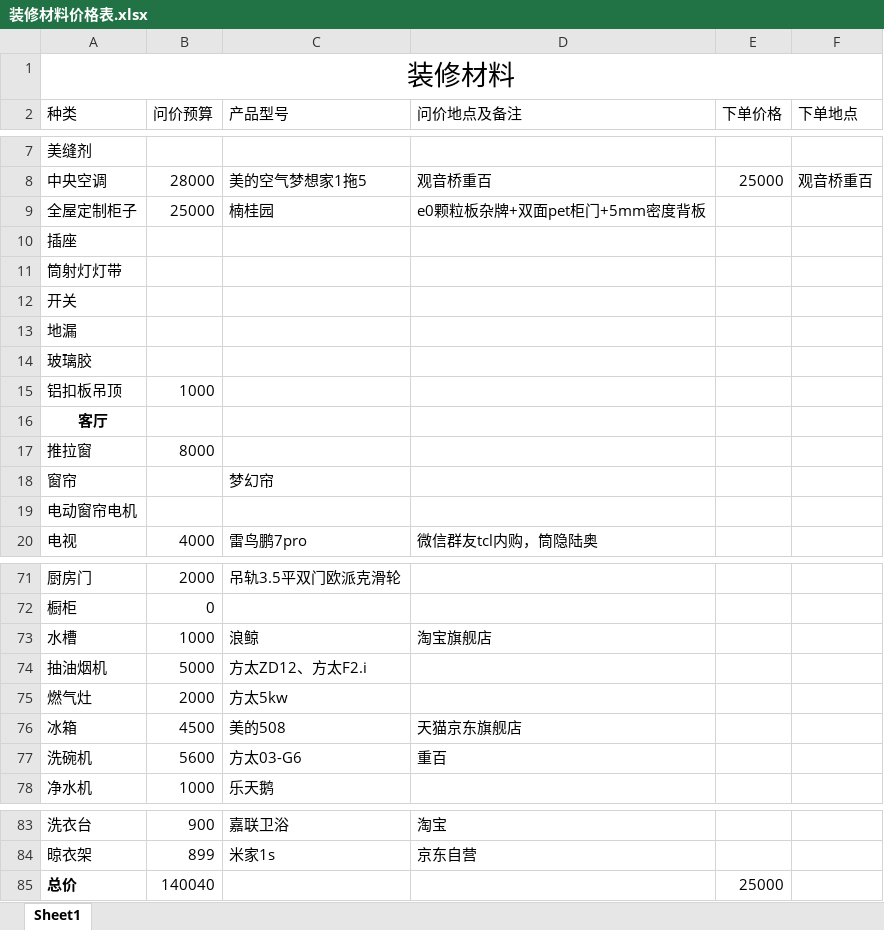
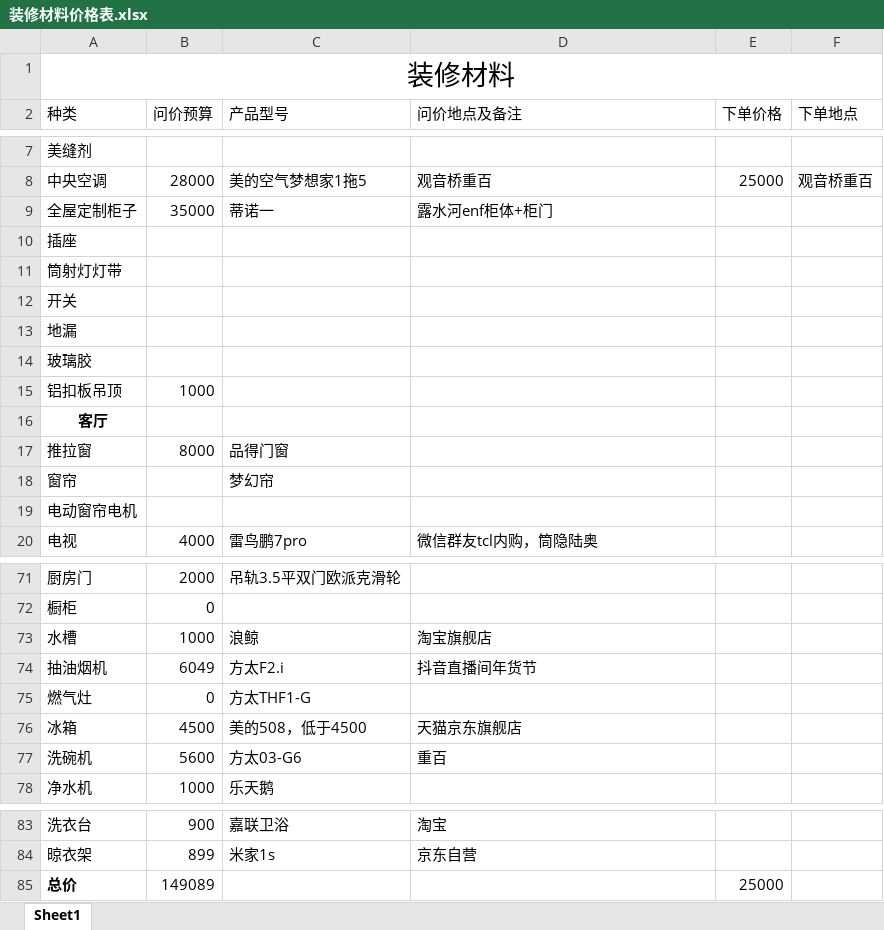
Before and after one commit to SouthWindYin/productivity-tools, an Excel workbook: 装修总结/装修材料价格表.xlsx, sheet Sheet1, drawn as a sheet; only a part is shown, gaps mark what is left out; values as stored, in another font and other column widths than the file's, no borders; removed rows and columns are numbered as before the commit, all else as after; the diff names each change by its address in the sheet, - before the commit and + after, or states it on an @@ line.

Commit message:
add

```diff
--- a/装修总结/装修材料价格表.xlsx (sheet Sheet1)
+++ b/装修总结/装修材料价格表.xlsx (sheet Sheet1)
-row 9: 全屋定制柜子 | 25000 | 楠桂园 | e0颗粒板杂牌+双面pet柜门+5mm密度背板
+row 9: 全屋定制柜子 | 35000 | 蒂诺一 | 露水河enf柜体+柜门
-C17 (产品型号): (empty)
+C17 (产品型号): 品得门窗
-B74 (问价预算): 5000
+B74 (问价预算): 6049
-C74 (产品型号): 方太ZD12、方太F2.i
+C74 (产品型号): 方太F2.i
-D74 (问价地点及备注): (empty)
+D74 (问价地点及备注): 抖音直播间年货节
-B75 (问价预算): 2000
+B75 (问价预算): 0
-C75 (产品型号): 方太5kw
+C75 (产品型号): 方太THF1-G
-C76 (产品型号): 美的508
+C76 (产品型号): 美的508，低于4500
-B85 (问价预算): 140040
+B85 (问价预算): 149089
```
